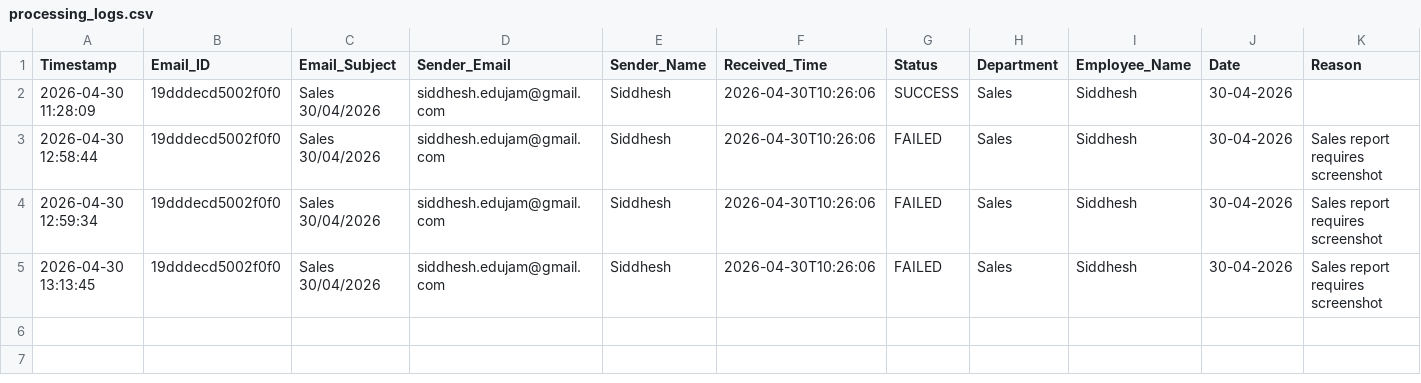
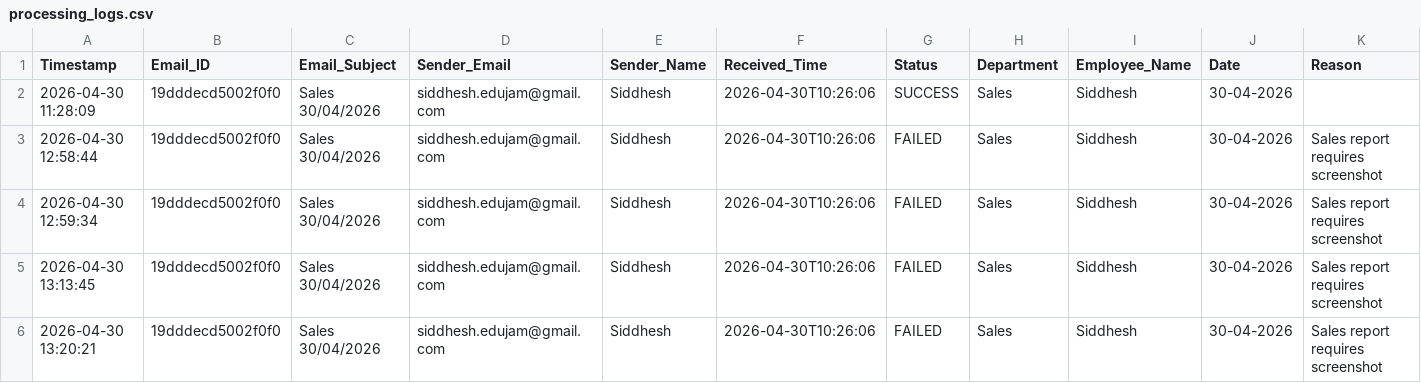
Before and after one commit to Hardik0241/Report_Automation, a CSV file: Working_Report_Editor/logs/processing_logs.csv, drawn as a sheet; only a part is shown; rows hold the shown columns only; the diff names each change by its address in the sheet, - before the commit and + after, or states it on an @@ line.

```diff
--- a/Working_Report_Editor/logs/processing_logs.csv
+++ b/Working_Report_Editor/logs/processing_logs.csv
+row 6: 2026-04-30 13:20:21 | 19dddecd5002f0f0 | Sales 30/04/2026 | siddhesh.edujam@gmail.com | Siddhesh | 2026-04-30T10:26:06 | FAILED | Sales | Siddhesh | 30-04-2026 | Sales report requires screenshot
```
